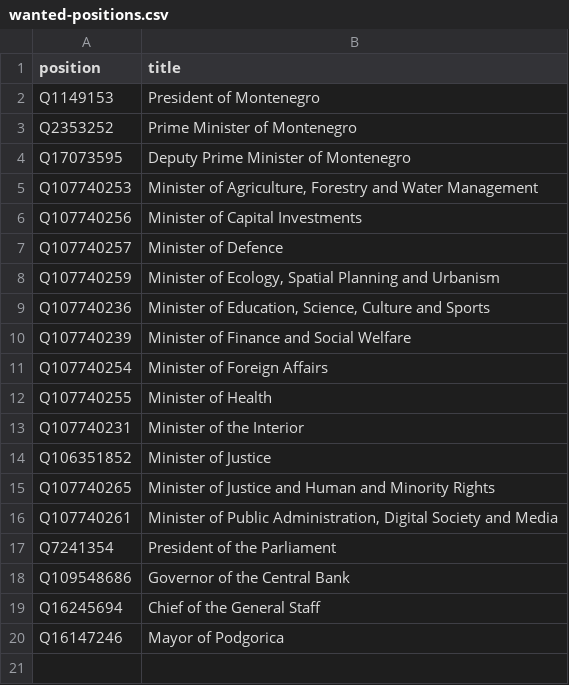
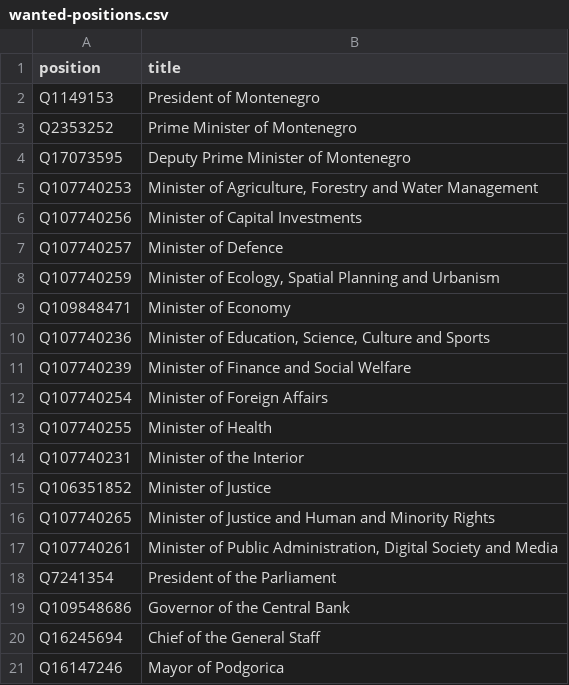
Before and after one commit to every-politician-scrapers/montenegro-cabinet, a CSV file: wikidata/wanted-positions.csv, drawn as a sheet.

Commit message:
add Economy to wanted-positions

```diff
--- a/wikidata/wanted-positions.csv
+++ b/wikidata/wanted-positions.csv
@@ -8,2 +8,3 @@ Q107740257,Minister of Defence
 Q107740259,"Minister of Ecology, Spatial Planning and Urbanism"
+Q109848471,Minister of Economy
 Q107740236,"Minister of Education, Science, Culture and Sports"
```
Also changed, not shown: html/current.csv, 1 other file.
